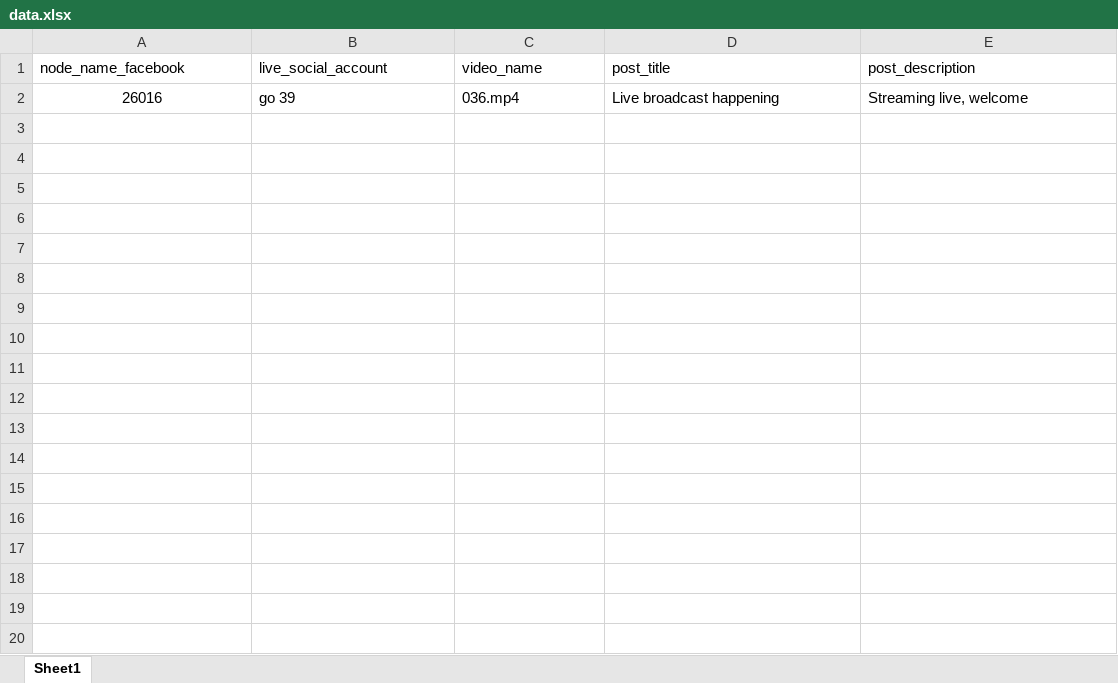
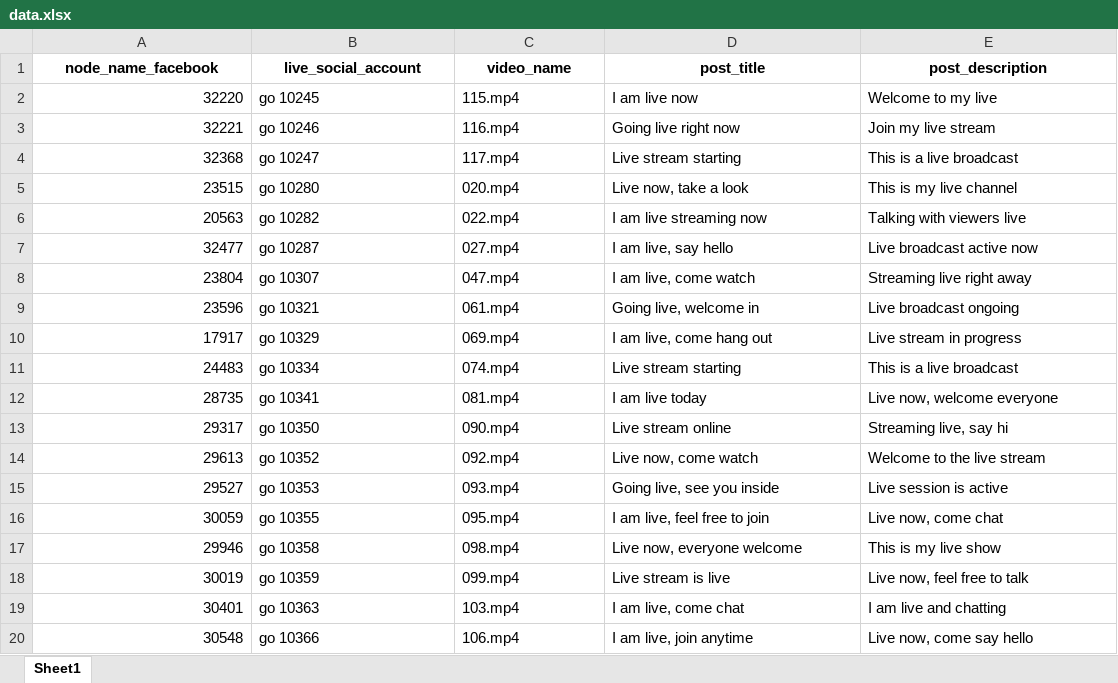
Before and after one commit to servicewwwgo/Auto, an Excel workbook: data.xlsx, sheet Sheet1, drawn as a sheet; values as stored, in another font and other column widths than the file's, no borders; removed rows and columns are numbered as before the commit, all else as after; the diff names each change by its address in the sheet, - before the commit and + after, or states it on an @@ line.

```diff
--- a/data.xlsx (sheet Sheet1)
+++ b/data.xlsx (sheet Sheet1)
@@ A1:E1 bold: off → on, alignment: left → center @@
-row 2: 26016 | go 39 | 036.mp4 | Live broadcast happening | Streaming live, welcome
+row 2: 32220 | go 10245 | 115.mp4 | I am live now | Welcome to my live
+row 3: 32221 | go 10246 | 116.mp4 | Going live right now | Join my live stream
+row 4: 32368 | go 10247 | 117.mp4 | Live stream starting | This is a live broadcast
+row 5: 23515 | go 10280 | 020.mp4 | Live now, take a look | This is my live channel
+row 6: 20563 | go 10282 | 022.mp4 | I am live streaming now | Talking with viewers live
+row 7: 32477 | go 10287 | 027.mp4 | I am live, say hello | Live broadcast active now
+row 8: 23804 | go 10307 | 047.mp4 | I am live, come watch | Streaming live right away
+row 9: 23596 | go 10321 | 061.mp4 | Going live, welcome in | Live broadcast ongoing
+row 10: 17917 | go 10329 | 069.mp4 | I am live, come hang out | Live stream in progress
+row 11: 24483 | go 10334 | 074.mp4 | Live stream starting | This is a live broadcast
+row 12: 28735 | go 10341 | 081.mp4 | I am live today | Live now, welcome everyone
+row 13: 29317 | go 10350 | 090.mp4 | Live stream online | Streaming live, say hi
+row 14: 29613 | go 10352 | 092.mp4 | Live now, come watch | Welcome to the live stream
+row 15: 29527 | go 10353 | 093.mp4 | Going live, see you inside | Live session is active
+row 16: 30059 | go 10355 | 095.mp4 | I am live, feel free to join | Live now, come chat
+row 17: 29946 | go 10358 | 098.mp4 | Live now, everyone welcome | This is my live show
+row 18: 30019 | go 10359 | 099.mp4 | Live stream is live | Live now, feel free to talk
+row 19: 30401 | go 10363 | 103.mp4 | I am live, come chat | I am live and chatting
+row 20: 30548 | go 10366 | 106.mp4 | I am live, join anytime | Live now, come say hello
```
Also changed, not shown: 8 other files.
